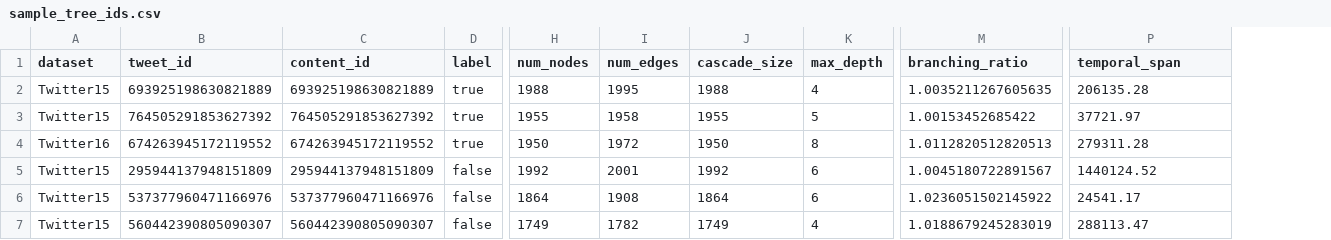
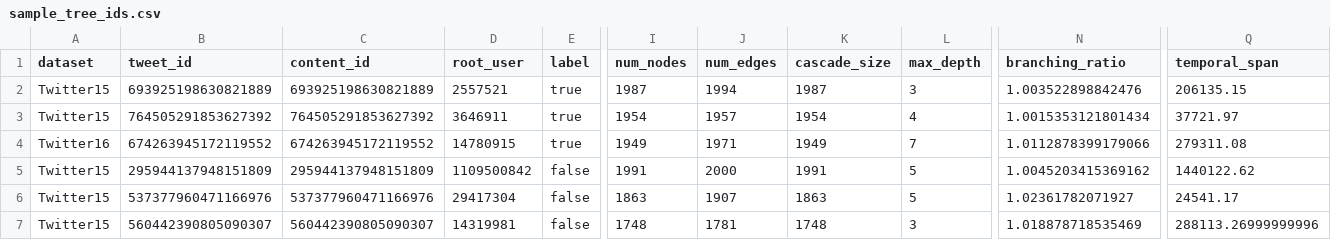
Before and after one commit to Krmsh1n5/infoshield, a CSV file: evaluation/sample_tree_ids.csv, drawn as a sheet; only a part is shown, gaps mark what is left out; addresses are those after the commit; the diff names each change by its address in the sheet, - before the commit and + after, or states it on an @@ line.

Commit message:
Updated explore_data and visualize_trees Code still be revised since every tree presented in visualize_trees has depth 1 The problems are either Config or directly data format related

```diff
--- a/evaluation/sample_tree_ids.csv
+++ b/evaluation/sample_tree_ids.csv
+column D (root_user), rows 2-7: 2557521 | 3646911 | 14780915 | 1109500842 | 29417304 | 14319981
-I2 (num_nodes): 1988
+I2 (num_nodes): 1987
-J2 (num_edges): 1995
+J2 (num_edges): 1994
-K2 (cascade_size): 1988
+K2 (cascade_size): 1987
-L2 (max_depth): 4
+L2 (max_depth): 3
-N2 (branching_ratio): 1.0035211267605635
+N2 (branching_ratio): 1.003522898842476
-Q2 (temporal_span): 206135.28
+Q2 (temporal_span): 206135.15
-I3 (num_nodes): 1955
+I3 (num_nodes): 1954
-J3 (num_edges): 1958
+J3 (num_edges): 1957
-K3 (cascade_size): 1955
+K3 (cascade_size): 1954
-L3 (max_depth): 5
+L3 (max_depth): 4
-N3 (branching_ratio): 1.00153452685422
+N3 (branching_ratio): 1.0015353121801434
-I4 (num_nodes): 1950
+I4 (num_nodes): 1949
-J4 (num_edges): 1972
+J4 (num_edges): 1971
-K4 (cascade_size): 1950
+K4 (cascade_size): 1949
-L4 (max_depth): 8
+L4 (max_depth): 7
-N4 (branching_ratio): 1.0112820512820513
+N4 (branching_ratio): 1.0112878399179066
-Q4 (temporal_span): 279311.28
+Q4 (temporal_span): 279311.08
-I5 (num_nodes): 1992
+I5 (num_nodes): 1991
-J5 (num_edges): 2001
+J5 (num_edges): 2000
-K5 (cascade_size): 1992
+K5 (cascade_size): 1991
-L5:L6 (max_depth): 6
+L5:L6 (max_depth): 5
-N5 (branching_ratio): 1.0045180722891567
+N5 (branching_ratio): 1.0045203415369162
-Q5 (temporal_span): 1440124.52
+Q5 (temporal_span): 1440122.62
-I6 (num_nodes): 1864
+I6 (num_nodes): 1863
-J6 (num_edges): 1908
+J6 (num_edges): 1907
-K6 (cascade_size): 1864
+K6 (cascade_size): 1863
-N6 (branching_ratio): 1.0236051502145922
+N6 (branching_ratio): 1.02361782071927
-I7 (num_nodes): 1749
+I7 (num_nodes): 1748
-J7 (num_edges): 1782
+J7 (num_edges): 1781
-K7 (cascade_size): 1749
+K7 (cascade_size): 1748
-L7 (max_depth): 4
+L7 (max_depth): 3
-N7 (branching_ratio): 1.0188679245283019
+N7 (branching_ratio): 1.018878718535469
-Q7 (temporal_span): 288113.47
+Q7 (temporal_span): 288113.26999999996
```
Also changed, not shown: 27 other files.
